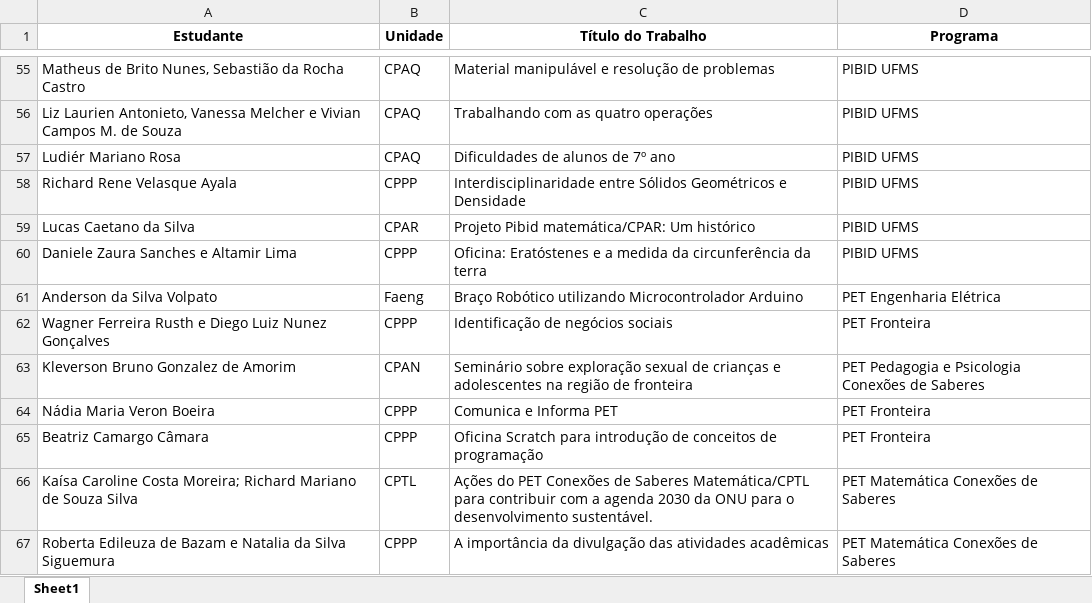
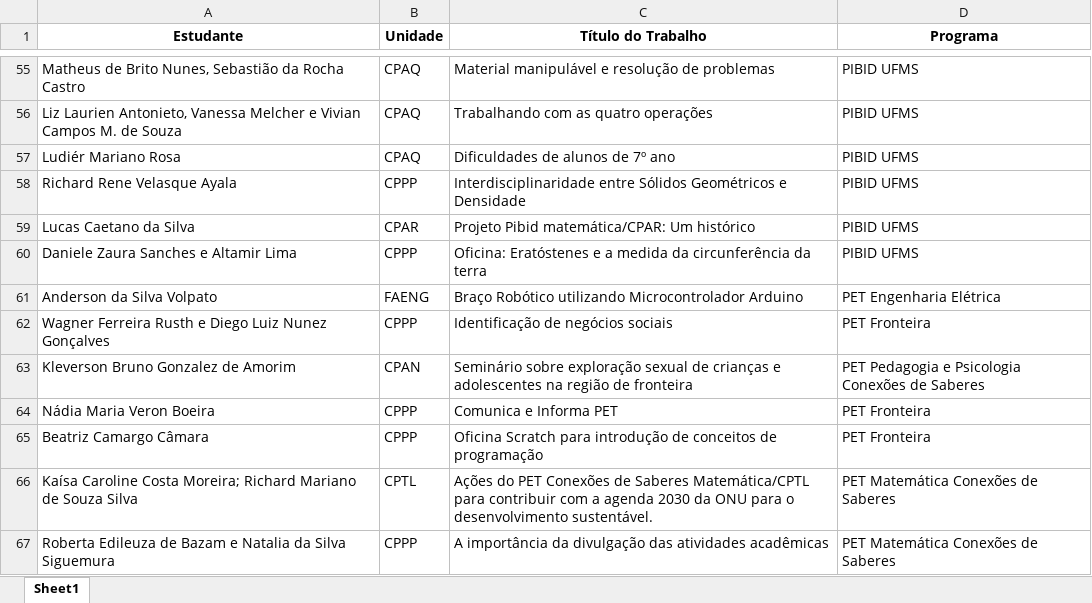
Before and after one commit to danbailo/DataAnalysis-UFMS, an Excel workbook: Dados 2018/dataset_export/prograd_to_merge.xlsx, sheet Sheet1, drawn as a sheet; only a part is shown, gaps mark what is left out; values as stored, in another font and other column widths than the file's, no borders; the diff covers the shown part only; the diff names each change by its address in the sheet, - before the commit and + after, or states it on an @@ line.

```diff
--- a/Dados 2018/dataset_export/prograd_to_merge.xlsx (sheet Sheet1)
+++ b/Dados 2018/dataset_export/prograd_to_merge.xlsx (sheet Sheet1)
-B61 (Unidade): Faeng
+B61 (Unidade): FAENG
```
Also changed, not shown: 38 edited cells elsewhere in this sheet, Dados 2018/dataset_export/propp_to_merge.xlsx, Dados 2018/organized_data/prograd.xlsx, 5 other files.
